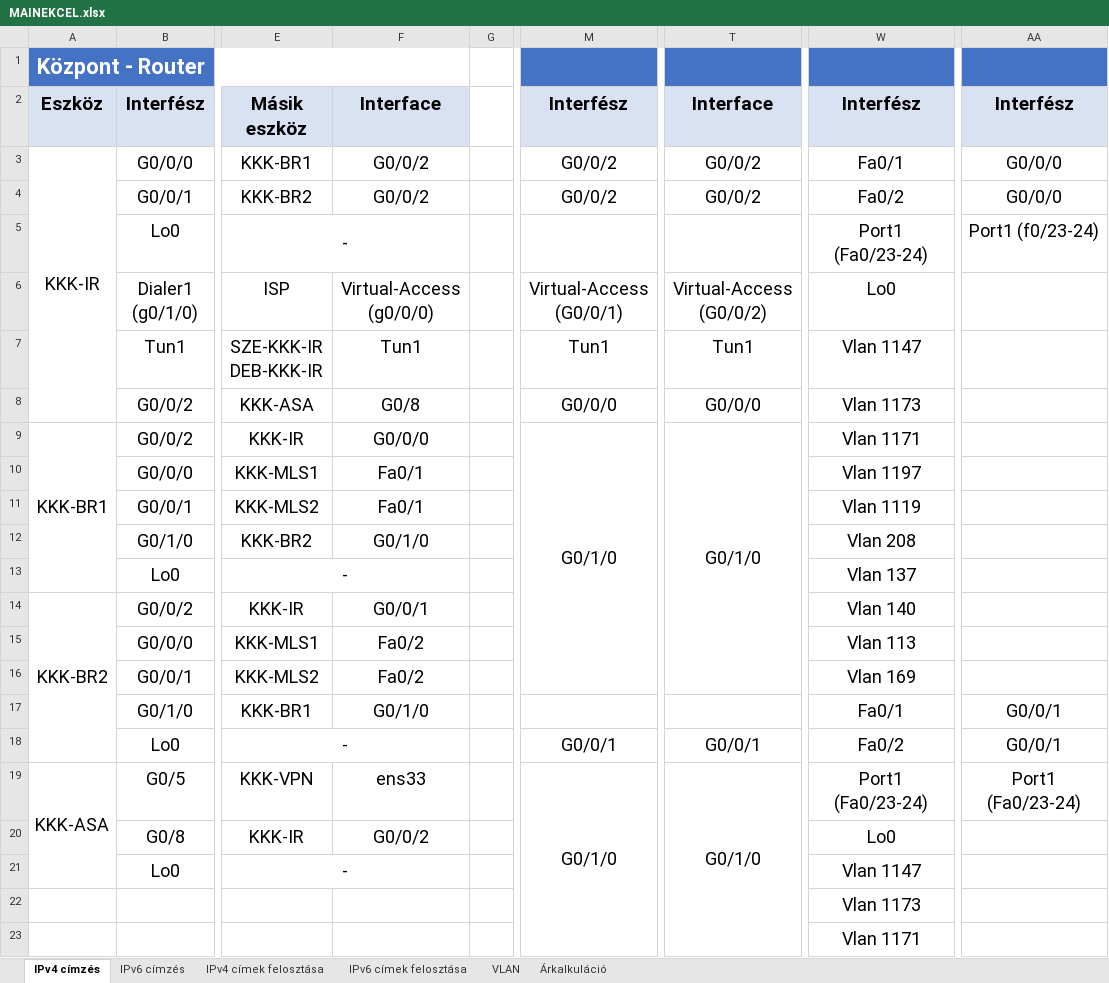
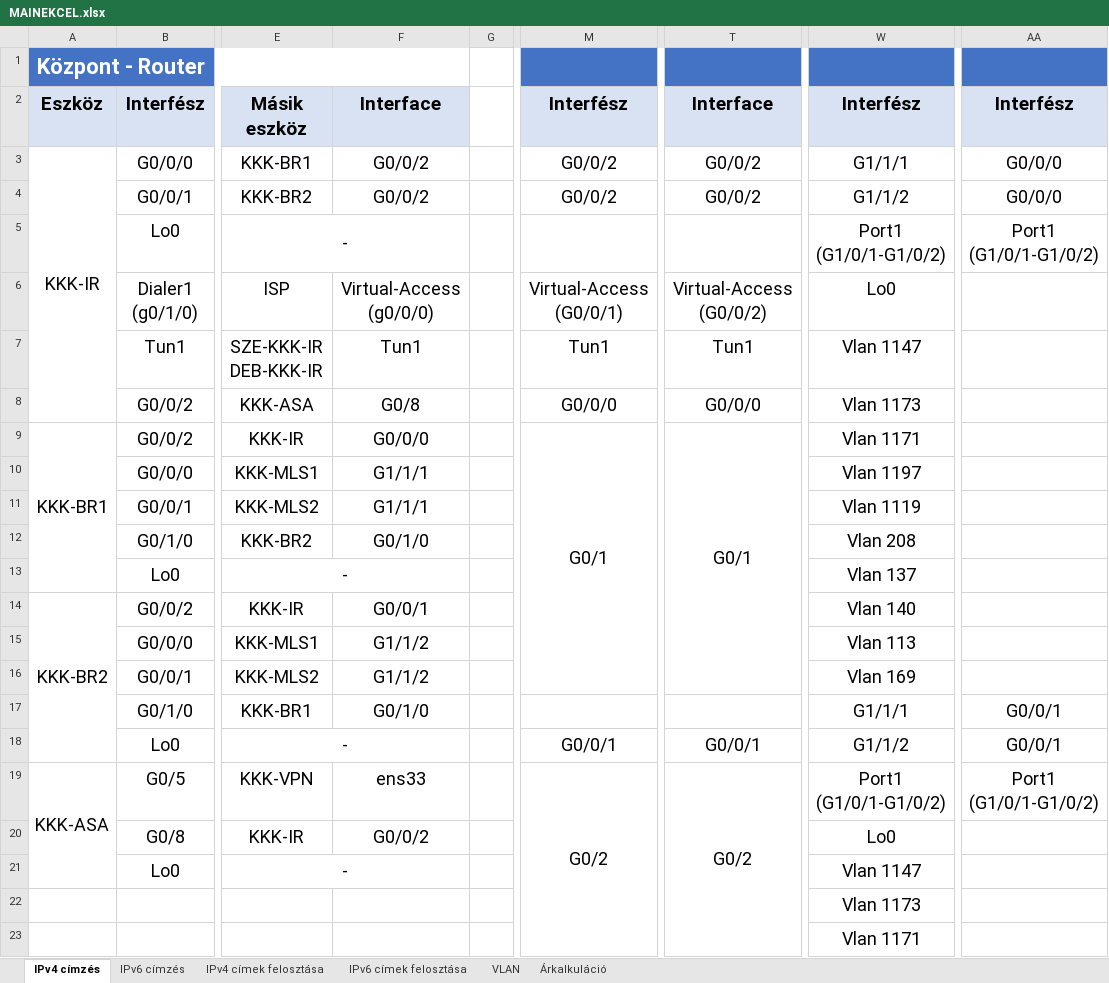
Before and after one commit to Tekergo2004/KihagyhatatlanKincsek, an Excel workbook: egyeb-fileok/MAINEKCEL.xlsx, sheet IPv4 címzés, drawn as a sheet; only a part is shown, gaps mark what is left out; values as stored, in another font and other column widths than the file's, no borders; conditional formats not drawn; the diff names each change by its address in the sheet, - before the commit and + after, or states it on an @@ line.

```diff
--- a/egyeb-fileok/MAINEKCEL.xlsx (sheet IPv4 címzés)
+++ b/egyeb-fileok/MAINEKCEL.xlsx (sheet IPv4 címzés)
-W3: Fa0/1
+W3: G1/1/1
-W4: Fa0/2
+W4: G1/1/2
-W5: Port1 (Fa0/23-24)
+W5: Port1 (G1/0/1-G1/0/2)
-AA5: Port1 (f0/23-24)
+AA5: Port1 (G1/0/1-G1/0/2)
-M9: G0/1/0
+M9: G0/1
-T9: G0/1/0
+T9: G0/1
-F10:F11: Fa0/1
+F10:F11: G1/1/1
-F15:F16: Fa0/2
+F15:F16: G1/1/2
-W17: Fa0/1
+W17: G1/1/1
-W18: Fa0/2
+W18: G1/1/2
-M19: G0/1/0
+M19: G0/2
-T19: G0/1/0
+T19: G0/2
-W19: Port1 (Fa0/23-24)
+W19: Port1 (G1/0/1-G1/0/2)
-AA19: Port1 (Fa0/23-24)
+AA19: Port1 (G1/0/1-G1/0/2)
```
Also changed, not shown: sheet IPv6 címzés.
